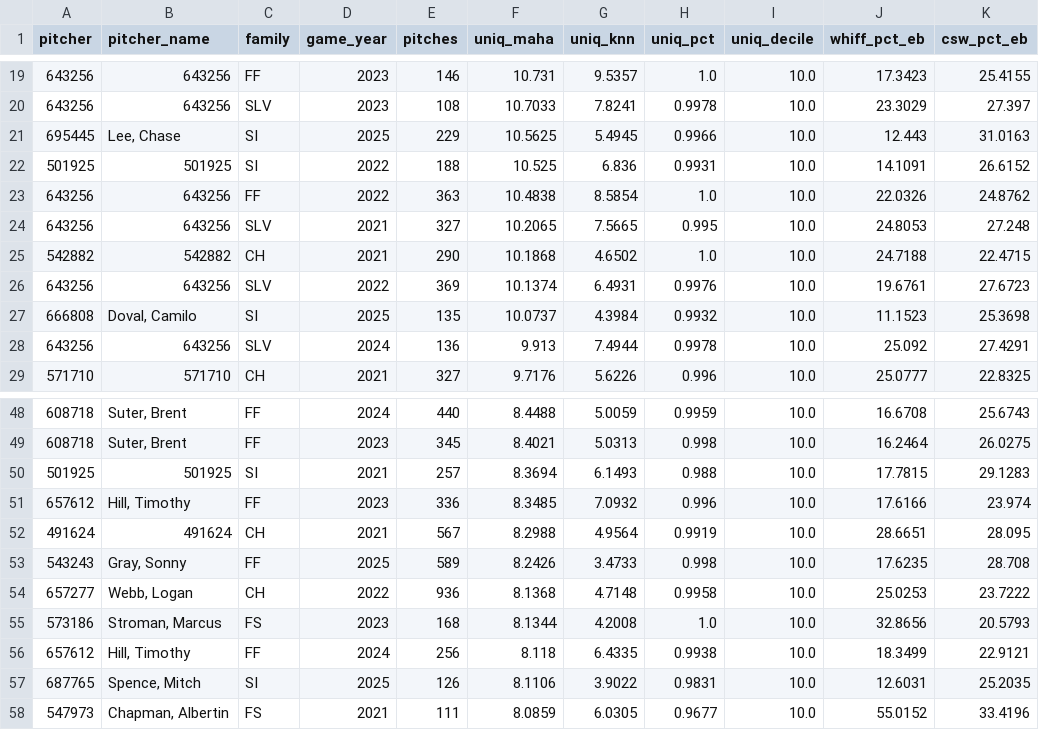
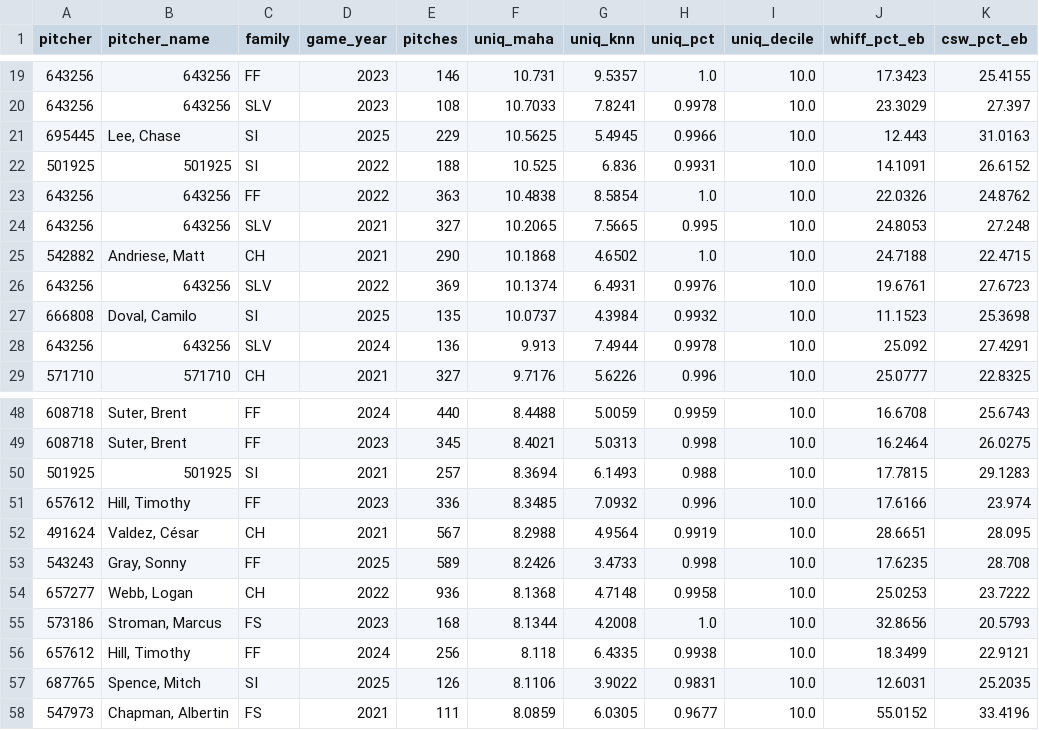
Before and after one commit to camarcano/mlb-statcast-pipeline, a CSV file: analysis/results/s5_most_unusual_pitches.csv, drawn as a sheet; only a part is shown, gaps mark what is left out; the diff names each change by its address in the sheet, - before the commit and + after, or states it on an @@ line.

```diff
--- a/analysis/results/s5_most_unusual_pitches.csv
+++ b/analysis/results/s5_most_unusual_pitches.csv
-B25 (pitcher_name): 542882
+B25 (pitcher_name): Andriese, Matt
-B52 (pitcher_name): 491624
+B52 (pitcher_name): Valdez, César
```
Also changed, not shown: 26 other files.
